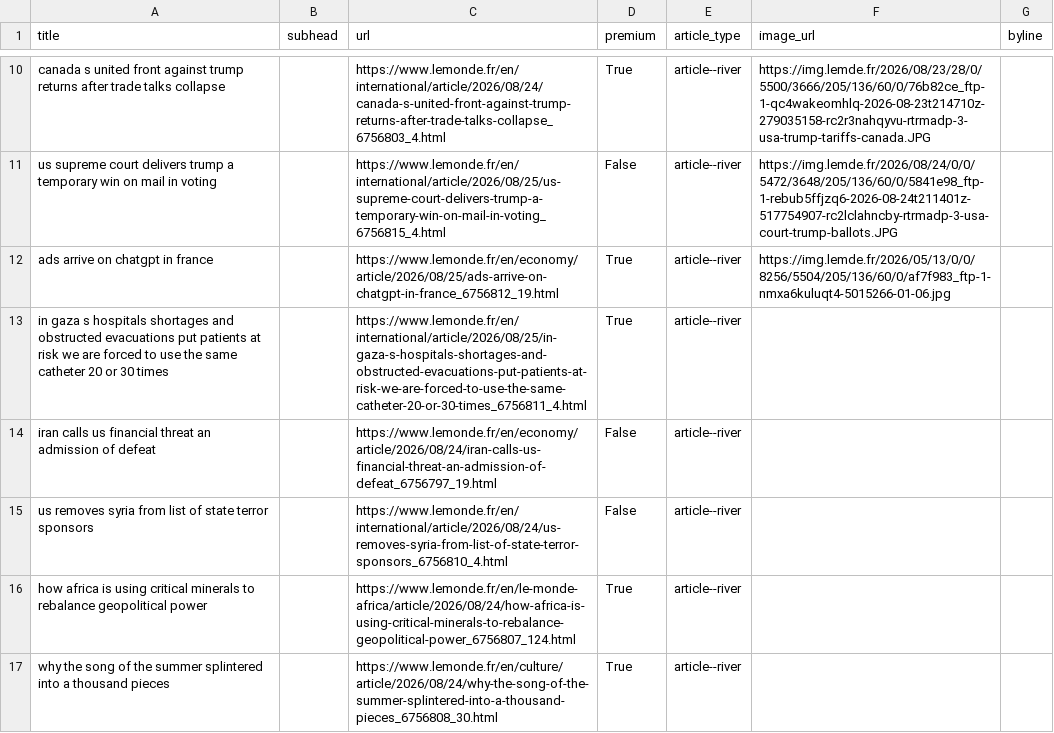
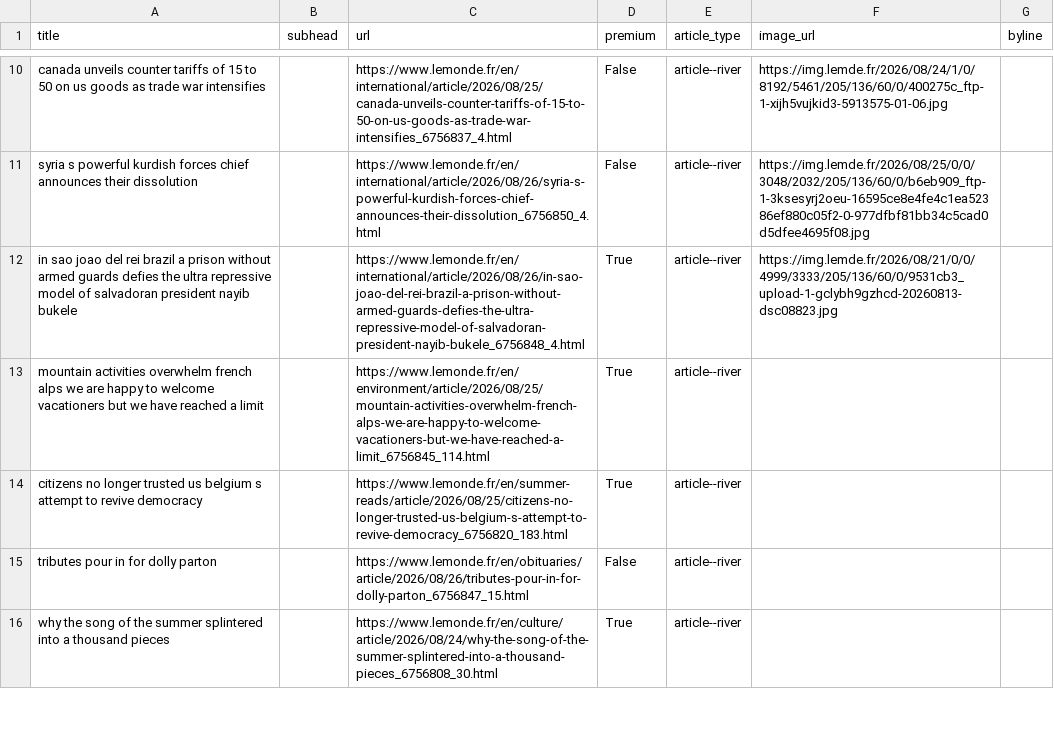
Before and after one commit to Isoparkes/Lede-LeMonde-AutoUpdate, a CSV file: lemonde-articles.csv, drawn as a sheet; only a part is shown, gaps mark what is left out; removed rows and columns are numbered as before the commit, all else as after; the diff covers the shown part only; the diff names each change by its address in the sheet, - before the commit and + after, or states it on an @@ line.

```diff
--- a/lemonde-articles.csv
+++ b/lemonde-articles.csv
-A10 (title): canada s united front against trump returns after trade talks collapse
+A10 (title): canada unveils counter tariffs of 15 to 50 on us goods as trade war intensifies
-C10 (url): https://www.lemonde.fr/en/international/article/2026/08/24/canada-s-united-front-against-trump-returns-after-trade-talks-collapse_6756803_4.html
+C10 (url): https://www.lemonde.fr/en/international/article/2026/08/25/canada-unveils-counter-tariffs-of-15-to-50-on-us-goods-as-trade-war-intensifies_6756837_4.html
-D10 (premium): True
+D10 (premium): False
-F10 (image_url): https://img.lemde.fr/2026/08/23/28/0/5500/3666/205/136/60/0/76b82ce_ftp-1-qc4wakeomhlq-2026-08-23t214710z-279035158-rc2r3nahqyvu-rtrmadp-3-usa-trump-tariffs-canada.JPG
+F10 (image_url): https://img.lemde.fr/2026/08/24/1/0/8192/5461/205/136/60/0/400275c_ftp-1-xijh5vujkid3-5913575-01-06.jpg
-A11 (title): us supreme court delivers trump a temporary win on mail in voting
+A11 (title): syria s powerful kurdish forces chief announces their dissolution
-C11 (url): https://www.lemonde.fr/en/international/article/2026/08/25/us-supreme-court-delivers-trump-a-temporary-win-on-mail-in-voting_6756815_4.html
+C11 (url): https://www.lemonde.fr/en/international/article/2026/08/26/syria-s-powerful-kurdish-forces-chief-announces-their-dissolution_6756850_4.html
-F11 (image_url): https://img.lemde.fr/2026/08/24/0/0/5472/3648/205/136/60/0/5841e98_ftp-1-rebub5ffjzq6-2026-08-24t211401z-517754907-rc2lclahncby-rtrmadp-3-usa-court-trump-ballots.JPG
+F11 (image_url): https://img.lemde.fr/2026/08/25/0/0/3048/2032/205/136/60/0/b6eb909_ftp-1-3ksesyrj2oeu-16595ce8e4fe4c1ea52386ef880c05f2-0-977dfbf81bb34c5cad0d5dfee4695f08.jpg
-A12 (title): ads arrive on chatgpt in france
+A12 (title): in sao joao del rei brazil a prison without armed guards defies the ultra repressive model of salvadoran president nayib bukele
-C12 (url): https://www.lemonde.fr/en/economy/article/2026/08/25/ads-arrive-on-chatgpt-in-france_6756812_19.html
+C12 (url): https://www.lemonde.fr/en/international/article/2026/08/26/in-sao-joao-del-rei-brazil-a-prison-without-armed-guards-defies-the-ultra-repressive-model-of-salvadoran-president-nayib-bukele_6756848_4.html
-F12 (image_url): https://img.lemde.fr/2026/05/13/0/0/8256/5504/205/136/60/0/af7f983_ftp-1-nmxa6kuluqt4-5015266-01-06.jpg
+F12 (image_url): https://img.lemde.fr/2026/08/21/0/0/4999/3333/205/136/60/0/9531cb3_upload-1-gclybh9gzhcd-20260813-dsc08823.jpg
-A13 (title): in gaza s hospitals shortages and obstructed evacuations put patients at risk we are forced to use the same catheter 20 or 30 times
+A13 (title): mountain activities overwhelm french alps we are happy to welcome vacationers but we have reached a limit
-C13 (url): https://www.lemonde.fr/en/international/article/2026/08/25/in-gaza-s-hospitals-shortages-and-obstructed-evacuations-put-patients-at-risk-we-are-forced-to-use-the-same-catheter-20-or-30-times_6756811_4.html
+C13 (url): https://www.lemonde.fr/en/environment/article/2026/08/25/mountain-activities-overwhelm-french-alps-we-are-happy-to-welcome-vacationers-but-we-have-reached-a-limit_6756845_114.html
-row 14: iran calls us financial threat an admission of defeat |  | https://www.lemonde.fr/en/economy/article/2026/08/24/iran-calls-us-financial-threat-an-admission-of-defeat_6756797_19.html | False | article--river
-row 15: us removes syria from list of state terror sponsors |  | https://www.lemonde.fr/en/international/article/2026/08/24/us-removes-syria-from-list-of-state-terror-sponsors_6756810_4.html | False | article--river
-A14 (title): how africa is using critical minerals to rebalance geopolitical power
+A14 (title): citizens no longer trusted us belgium s attempt to revive democracy
-C14 (url): https://www.lemonde.fr/en/le-monde-africa/article/2026/08/24/how-africa-is-using-critical-minerals-to-rebalance-geopolitical-power_6756807_124.html
+C14 (url): https://www.lemonde.fr/en/summer-reads/article/2026/08/25/citizens-no-longer-trusted-us-belgium-s-attempt-to-revive-democracy_6756820_183.html
+row 15: tributes pour in for dolly parton |  | https://www.lemonde.fr/en/obituaries/article/2026/08/26/tributes-pour-in-for-dolly-parton_6756847_15.html | False | article--river
```
Also changed, not shown: 4 added rows, 3 removed rows and 45 edited cells elsewhere in this file.
